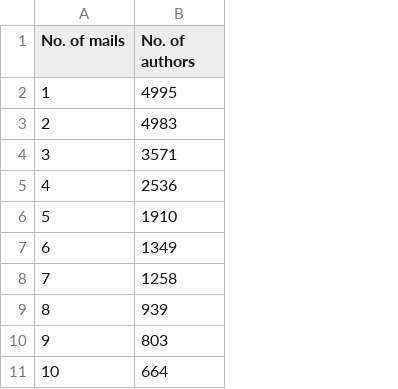
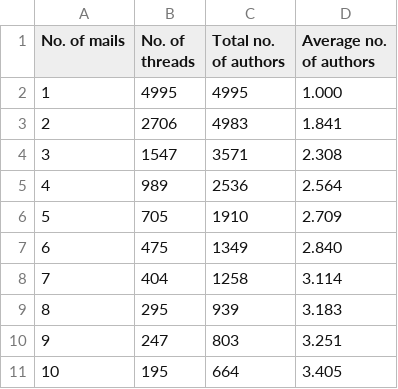
Before and after one commit to dev-cap/MLCAT, a CSV file: data/graphs/csv/participant_size_table.csv, drawn as a sheet; only a part is shown; addresses are those after the commit; the diff names each change by its address in the sheet, - before the commit and + after, or states it on an @@ line.

Commit message:
Modify the Generation of Participant-Size Table
The formatting of the participant-size graph has changed to reflect the average number of authors in a thread.

```diff
--- a/data/graphs/csv/participant_size_table.csv
+++ b/data/graphs/csv/participant_size_table.csv
+column B (No. of threads), rows 2-11: 4995 | 2706 | 1547 | 989 | 705 | 475 | 404 | 295 | 247 | 195
+column D (Average no. of authors), rows 2-11: 1.000 | 1.841 | 2.308 | 2.564 | 2.709 | 2.840 | 3.114 | 3.183 | 3.251 | 3.405
-C1: No. of authors
+C1: Total no. of authors
```
Also changed, not shown: 1 other file.
